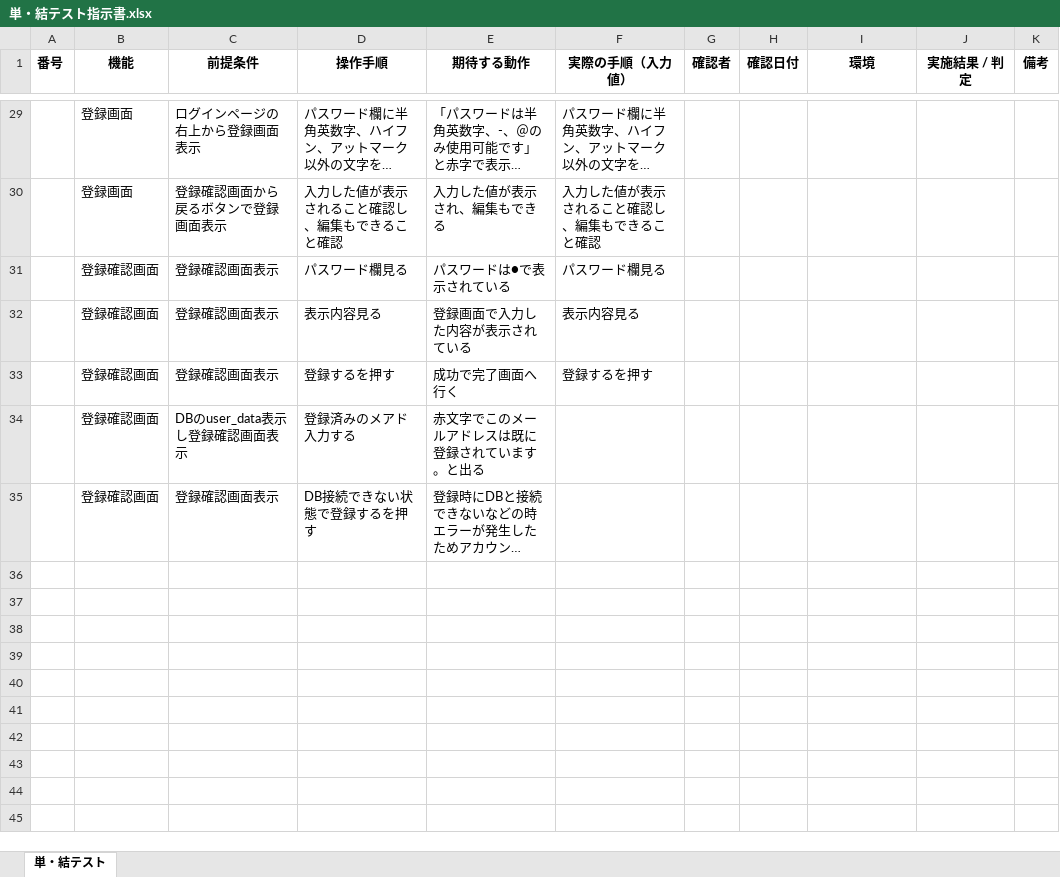
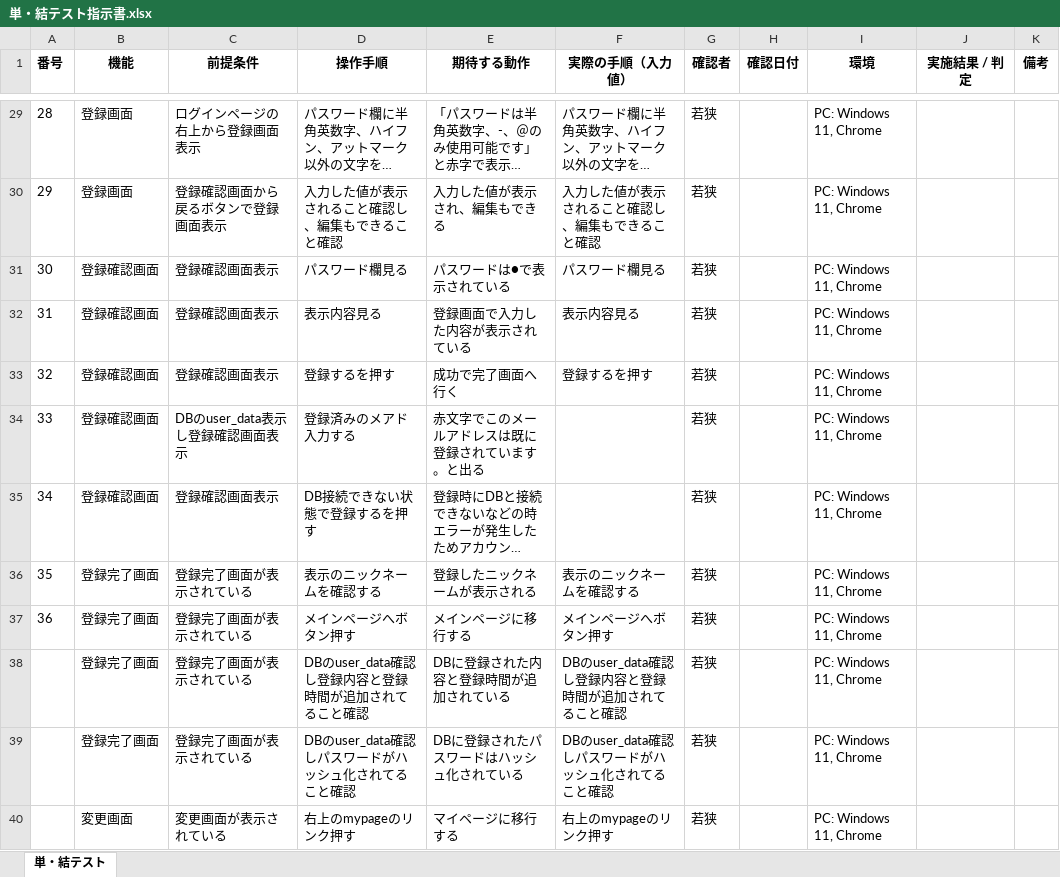
Before and after one commit to waka-di/ToDoList, an Excel workbook: 単体・総合テスト/単・結テスト指示書.xlsx, sheet 単・結テスト, drawn as a sheet; only a part is shown, gaps mark what is left out; long unchanged cells end in …; values as stored, in another font and other column widths than the file's, no borders; the diff covers the shown part only; the diff names each change by its address in the sheet, - before the commit and + after, or states it on an @@ line.

```diff
--- a/単体・総合テスト/単・結テスト指示書.xlsx (sheet 単・結テスト)
+++ b/単体・総合テスト/単・結テスト指示書.xlsx (sheet 単・結テスト)
-A29 (番号): (empty)
+A29 (番号): 28
-G29:G35 (確認者): (empty)
+G29:G35 (確認者): 若狭
-I29:I35 (環境): (empty)
+I29:I35 (環境): PC: Windows 11, Chrome
-A30 (番号): (empty)
+A30 (番号): 29
-A31 (番号): (empty)
+A31 (番号): 30
-A32 (番号): (empty)
+A32 (番号): 31
-A33 (番号): (empty)
+A33 (番号): 32
-A34 (番号): (empty)
+A34 (番号): 33
-A35 (番号): (empty)
+A35 (番号): 34
+row 36: 35 | 登録完了画面 | 登録完了画面が表示されている | 表示のニックネームを確認する | 登録したニックネームが表示される | 表示のニックネームを確認する | 若狭 |  | PC: Windows 11, Chrome
+row 37: 36 | 登録完了画面 | 登録完了画面が表示されている | メインページへボタン押す | メインページに移行する | メインページへボタン押す | 若狭 |  | PC: Windows 11, Chrome
+row 38:  | 登録完了画面 | 登録完了画面が表示されている | DBのuser_data確認し登録内容と登録時間が追加されてること確認 | DBに登録された内容と登録時間が追加されている | DBのuser_data確認し登録内容と登録時間が追加されてること確認 | 若狭 |  | PC: Windows 11, Chrome
+row 39:  | 登録完了画面 | 登録完了画面が表示されている | DBのuser_data確認しパスワードがハッシュ化されてること確認 | DBに登録されたパスワードはハッシュ化されている | DBのuser_data確認しパスワードがハッシュ化されてること確認 | 若狭 |  | PC: Windows 11, Chrome
+row 40:  | 変更画面 | 変更画面が表示されている | 右上のmypageのリンク押す | マイページに移行する | 右上のmypageのリンク押す | 若狭 |  | PC: Windows 11, Chrome
```
Also changed, not shown: 11 added rows and 49 edited cells elsewhere in this sheet, 単体・総合テスト/総合テスト .xlsx, 7 other files.
